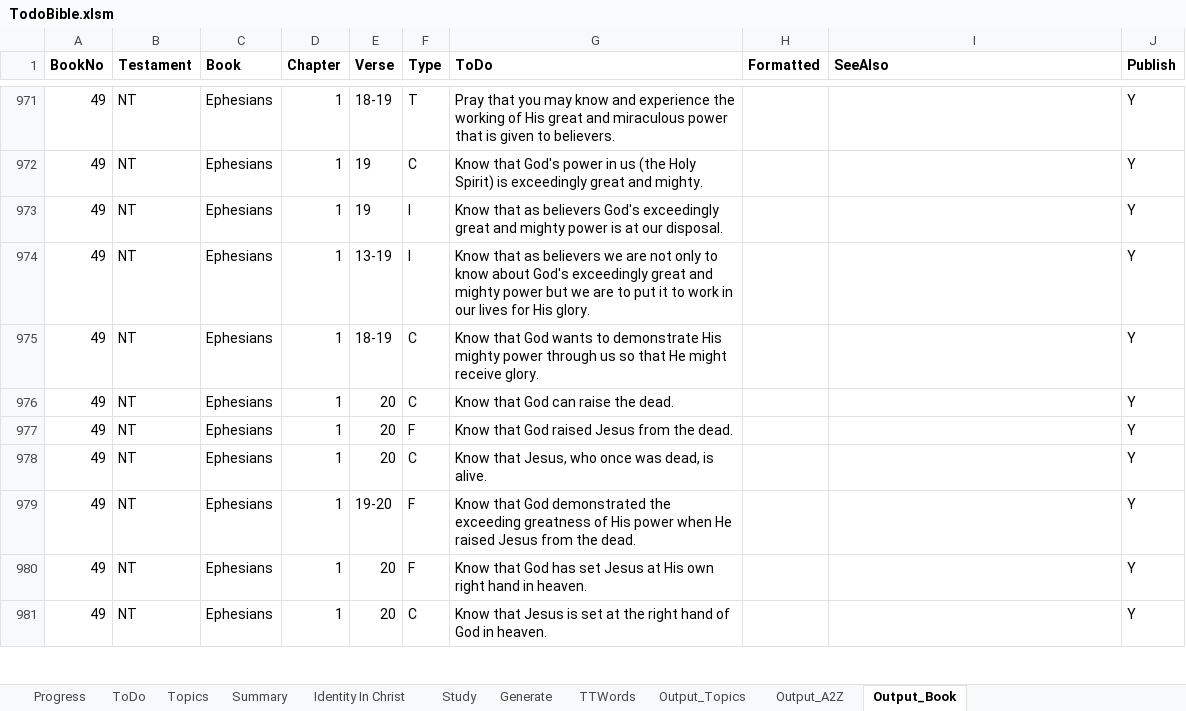
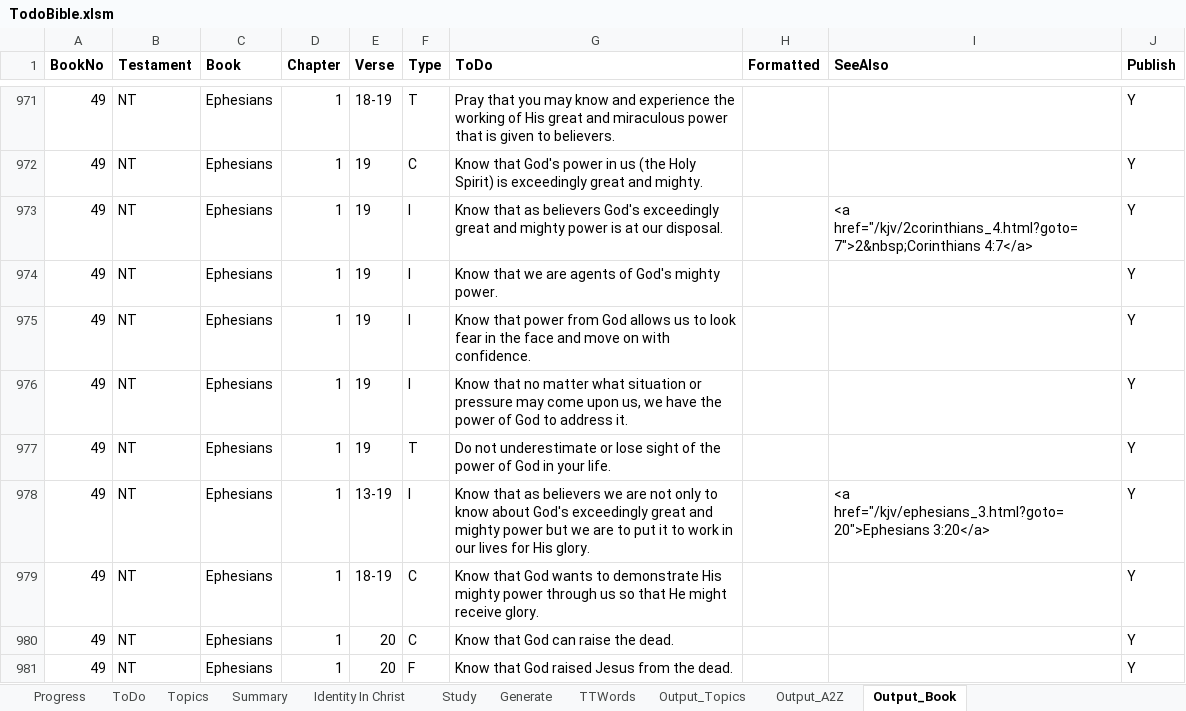
Before and after one commit to simptim1967/todobible, an Excel workbook: TodoBible.xlsm, sheet Output_Book, drawn as a sheet; only a part is shown, gaps mark what is left out; the shorter side is filled out with more unchanged rows; values as stored, in another font and other column widths than the file's, no borders; addresses are those after the commit; the diff names each change by its address in the sheet, - before the commit and + after, or states it on an @@ line.

```diff
--- a/TodoBible.xlsm (sheet Output_Book)
+++ b/TodoBible.xlsm (sheet Output_Book)
+row 973: 49 | NT | Ephesians | 1 | 19 | I | Know that as believers God's exceedingly great and mighty power is at our disposal. |  | <a href="/kjv/2corinthians_4.html?goto=7">2&nbsp;Corinthians 4:7</a> | Y
+row 974: 49 | NT | Ephesians | 1 | 19 | I | Know that we are agents of God's mighty power. |  |  | Y
+row 975: 49 | NT | Ephesians | 1 | 19 | I | Know that power from God allows us to look fear in the face and move on with confidence. |  |  | Y
-G976 (ToDo): Know that as believers God's exceedingly great and mighty power is at our disposal.
+G976 (ToDo): Know that no matter what situation or pressure may come upon us, we have the power of God to address it.
+row 977: 49 | NT | Ephesians | 1 | 19 | T | Do not underestimate or lose sight of the power of God in your life. |  |  | Y
-I978 (SeeAlso): (empty)
+I978 (SeeAlso): <a href="/kjv/ephesians_3.html?goto=20">Ephesians 3:20</a>
```
Also changed, not shown: sheet Output_Topics, sheet ToDo, sheet Output_A2Z, sheet Generate, sheet Topics, analysis/index/ephesians.xlsm, 25 other files.
